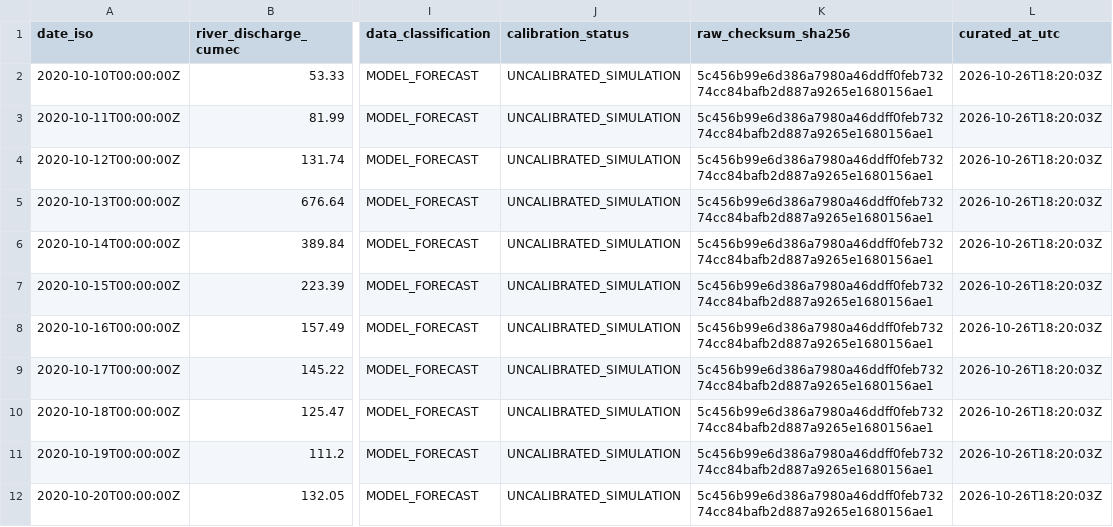
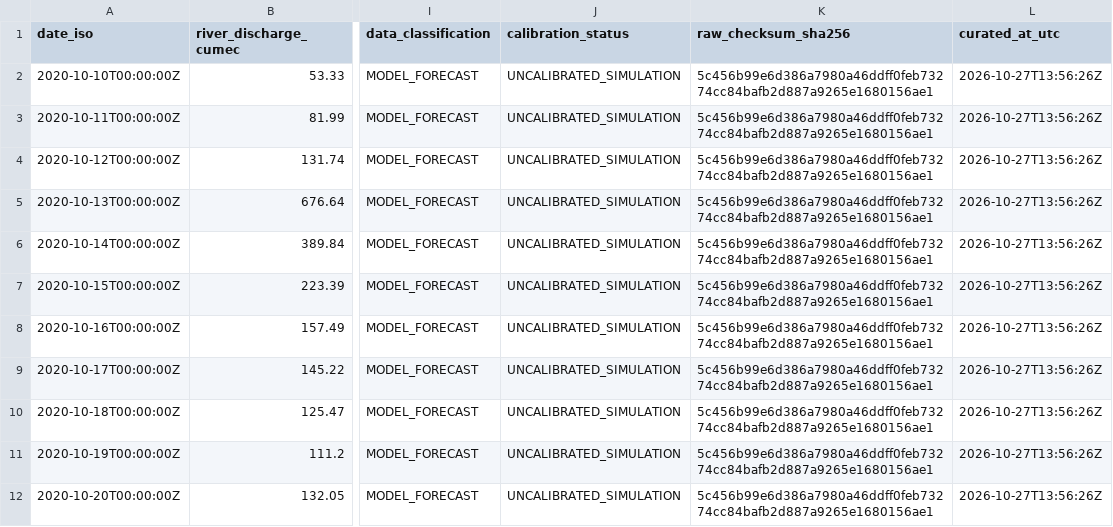
Before and after one commit to akhilkandibanda-14/Disaster-Management, a CSV file: data/curated/musi_glofas_oct2020_curated.csv, drawn as a sheet; only a part is shown, gaps mark what is left out; the diff names each change by its address in the sheet, - before the commit and + after, or states it on an @@ line.

```diff
--- a/data/curated/musi_glofas_oct2020_curated.csv
+++ b/data/curated/musi_glofas_oct2020_curated.csv
-L2:L12 (curated_at_utc): 2026-10-26T18:20:03Z
+L2:L12 (curated_at_utc): 2026-10-27T13:56:26Z
```
Also changed, not shown: data/curated/hyderabad_era5_oct2020_curated.csv, data/curated/hyderabad_flood_event_catalogue.csv, 26 other files.
